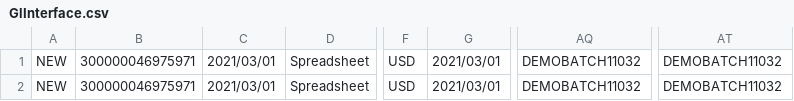
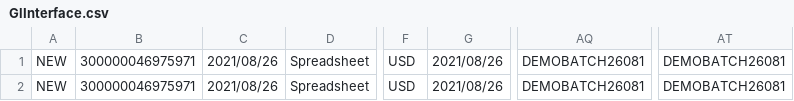
Before and after one commit to sharpenskill/fusionsaas2paas, a CSV file: Integration/07. Inbound FBDI Based Integration to Fusion SaaS using Oracle ERP Cloud Connection/artefacts/GlInterface.csv, drawn as a sheet; only a part is shown, gaps mark what is left out; the diff names each change by its address in the sheet, - before the commit and + after, or states it on an @@ line.

```diff
--- a/Integration/07. Inbound FBDI Based Integration to Fusion SaaS using Oracle ERP Cloud Connection/artefacts/GlInterface.csv
+++ b/Integration/07. Inbound FBDI Based Integration to Fusion SaaS using Oracle ERP Cloud Connection/artefacts/GlInterface.csv
-C1:C2: 2021/03/01
+C1:C2: 2021/08/26
-G1:G2: 2021/03/01
+G1:G2: 2021/08/26
-AQ1:AQ2: DEMOBATCH11032
+AQ1:AQ2: DEMOBATCH26081
-AT1:AT2: DEMOBATCH11032
+AT1:AT2: DEMOBATCH26081
```
Also changed, not shown: 56 other files.
